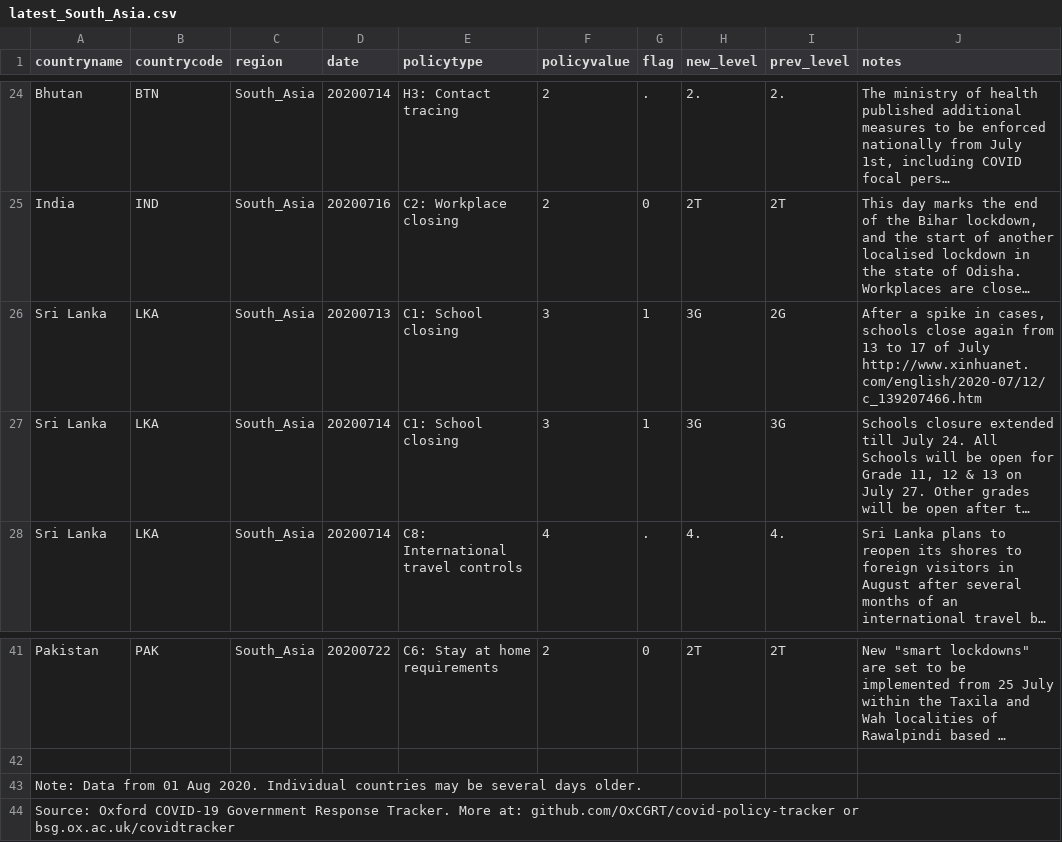
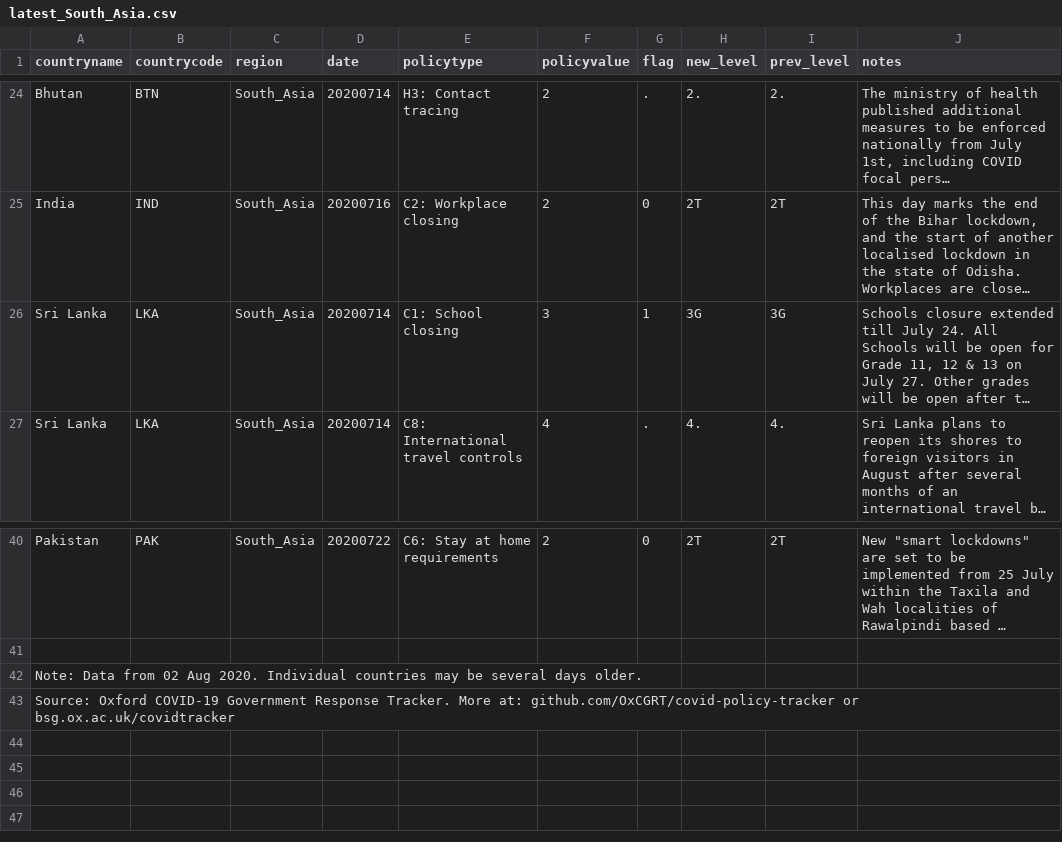
Before and after one commit to OxCGRT/covid-policy-scratchpad, a CSV file: regional_changes/latest_South_Asia.csv, drawn as a sheet; only a part is shown, gaps mark what is left out; long unchanged cells end in …; removed rows and columns are numbered as before the commit, all else as after; the diff names each change by its address in the sheet, - before the commit and + after, or states it on an @@ line.

```diff
--- a/regional_changes/latest_South_Asia.csv
+++ b/regional_changes/latest_South_Asia.csv
-row 26: Sri Lanka | LKA | South_Asia | 20200713 | C1: School closing | 3 | 1 | 3G | 2G | After a spike in cases, schools close again from 13 to 17 of July http://www.xinhuanet.com/english/2020-07/12/c_139207466.htm
-A42 (countryname): …Data from 01 Aug 2020.…
+A42 (countryname): …Data from 02 Aug 2020.…
```
Also changed, not shown: regional_changes/latest_East_Asia_Pacific.csv, regional_changes/latest_Europe_Central_Asia.csv, 13 other files.
